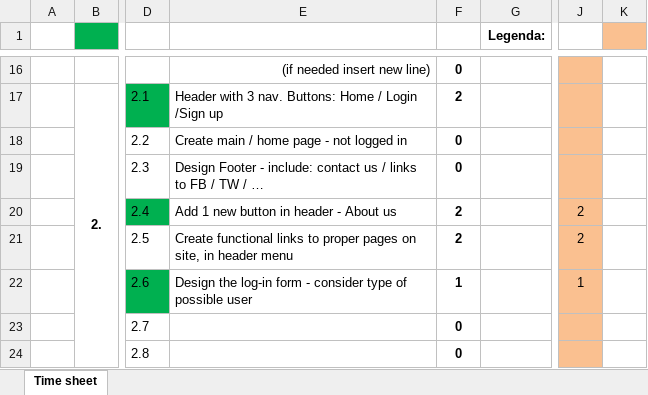
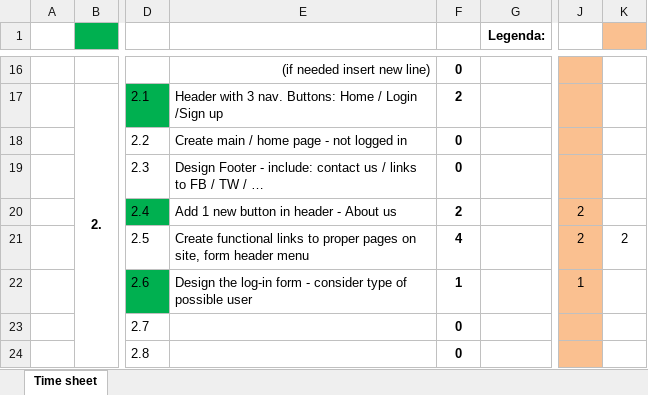
Before and after one commit to marianmircea/Catalog_v2, an Excel workbook: useful/time_sheet.xlsx, sheet Time sheet, drawn as a sheet; only a part is shown, gaps mark what is left out; values as stored, in another font and other column widths than the file's, no borders; the diff covers the shown part only; the diff names each change by its address in the sheet, - before the commit and + after, or states it on an @@ line.

```diff
--- a/useful/time_sheet.xlsx (sheet Time sheet)
+++ b/useful/time_sheet.xlsx (sheet Time sheet)
-E21: …on site, in header menu
+E21: …on site, form header menu
-F21: 2
+F21: 4
-K21: (empty)
+K21: 2
```
Also changed, not shown: 2 added rows, 2 removed rows and 17 edited cells elsewhere in this sheet, 2 other files.
